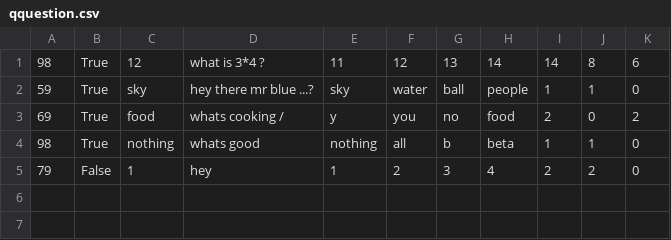
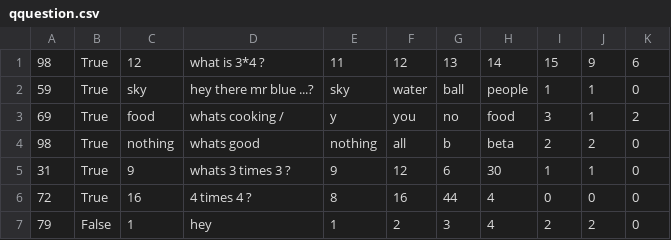
Before and after one commit to jonassav1/OOPProject, a CSV file: tool/qquestion.csv, drawn as a sheet.

```diff
--- a/tool/qquestion.csv
+++ b/tool/qquestion.csv
@@ -1,5 +1,7 @@
-98,True,12,what is 3*4 ?,11,12,13,14,14,8,6
+98,True,12,what is 3*4 ?,11,12,13,14,15,9,6
 59,True,sky,hey there mr blue ...?,sky,water,ball,people,1,1,0
-69,True,food,whats cooking /,y,you,no,food,2,0,2
-98,True,nothing,whats good,nothing,all,b,beta,1,1,0
+69,True,food,whats cooking /,y,you,no,food,3,1,2
+98,True,nothing,whats good,nothing,all,b,beta,2,2,0
+31,True,9,whats 3 times 3 ?,9,12,6,30,1,1,0
+72,True,16,4 times 4 ?,8,16,44,4,0,0,0
 79,False,1,hey,1,2,3,4,2,2,0
```
Also changed, not shown: 8 other files.
